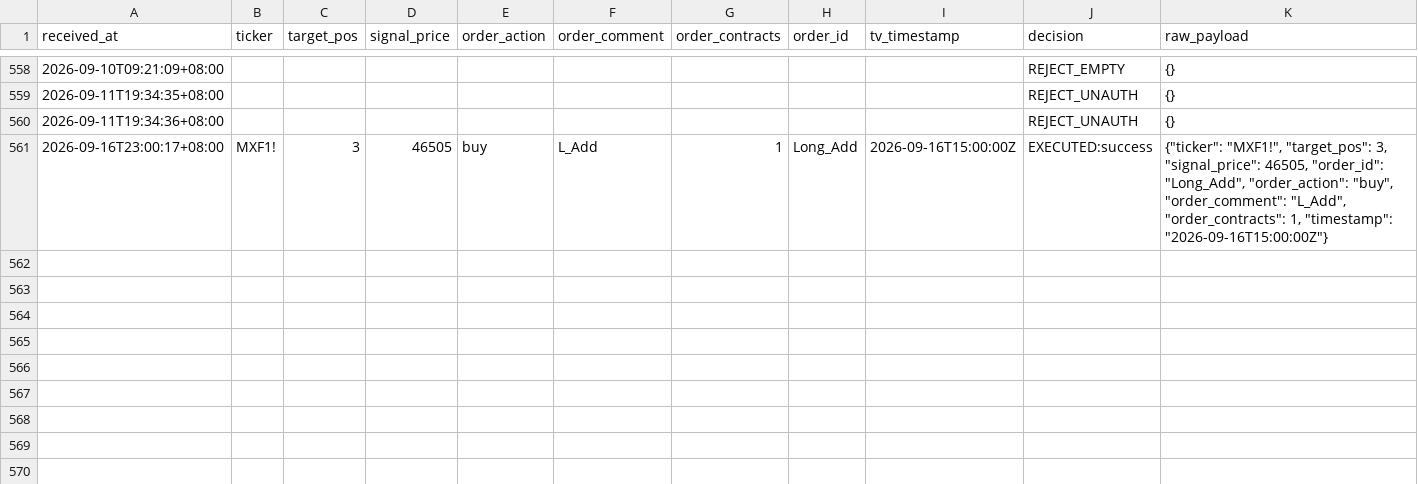
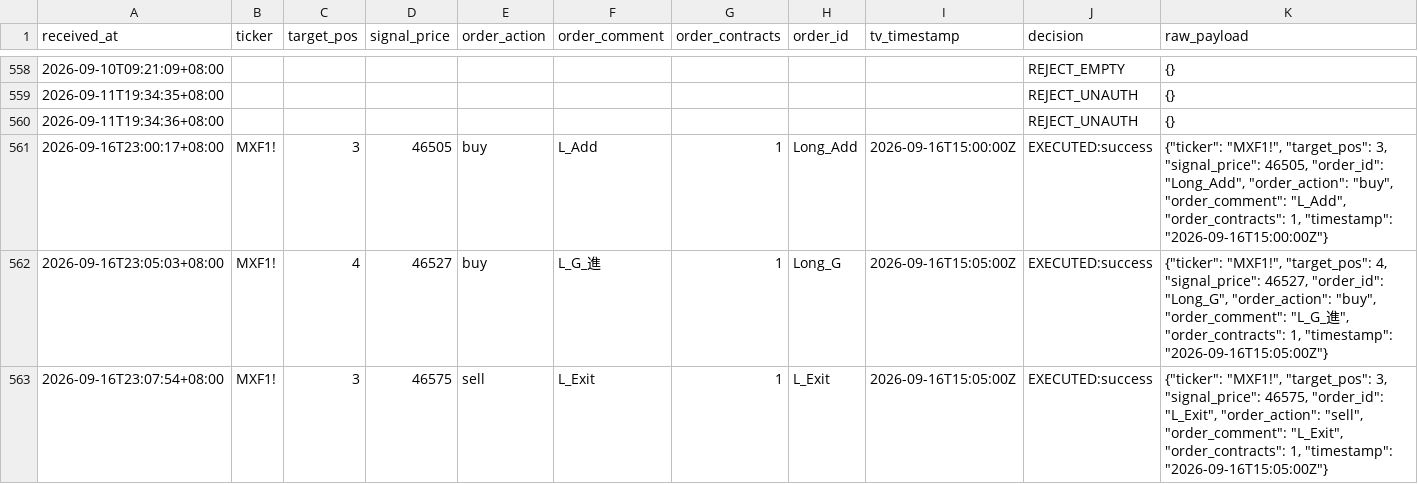
Before and after one commit to KevinYang515/trading-dashboard, a CSV file: logs/webhook_raw.csv, drawn as a sheet; only a part is shown, gaps mark what is left out; the diff names each change by its address in the sheet, - before the commit and + after, or states it on an @@ line.

```diff
--- a/logs/webhook_raw.csv
+++ b/logs/webhook_raw.csv
+row 562: 2026-09-16T23:05:03+08:00 | MXF1! | 4 | 46527 | buy | L_G_進 | 1 | Long_G | 2026-09-16T15:05:00Z | EXECUTED:success | {"ticker": "MXF1!", "target_pos": 4, "signal_price": 46527, "order_id": "Long_G", "order_action": "buy", "order_comment": "L_G_進", "order_contracts": 1, "timestamp": "2026-09-16T15:05:00Z"}
+row 563: 2026-09-16T23:07:54+08:00 | MXF1! | 3 | 46575 | sell | L_Exit | 1 | L_Exit | 2026-09-16T15:05:00Z | EXECUTED:success | {"ticker": "MXF1!", "target_pos": 3, "signal_price": 46575, "order_id": "L_Exit", "order_action": "sell", "order_comment": "L_Exit", "order_contracts": 1, "timestamp": "2026-09-16T15:05:00Z"}
```
Also changed, not shown: logs/trade_records.csv.
